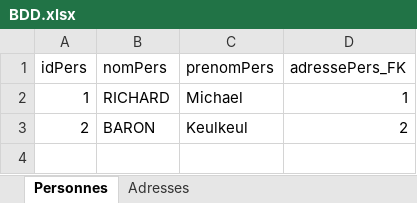
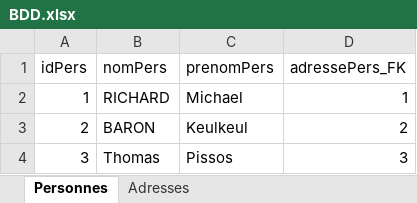
Before and after one commit to StevenJacquemard/projet-memory, an Excel workbook: projet-memory/CarnetAdressesDAO/carnetadr_bdd/BDD.xlsx, sheet Personnes, drawn as a sheet; values as stored, in another font and other column widths than the file's, no borders; the diff names each change by its address in the sheet, - before the commit and + after, or states it on an @@ line.

```diff
--- a/projet-memory/CarnetAdressesDAO/carnetadr_bdd/BDD.xlsx (sheet Personnes)
+++ b/projet-memory/CarnetAdressesDAO/carnetadr_bdd/BDD.xlsx (sheet Personnes)
+row 4: 3 | Thomas | Pissos | 3
```
Also changed, not shown: sheet Adresses, 10 other files.
